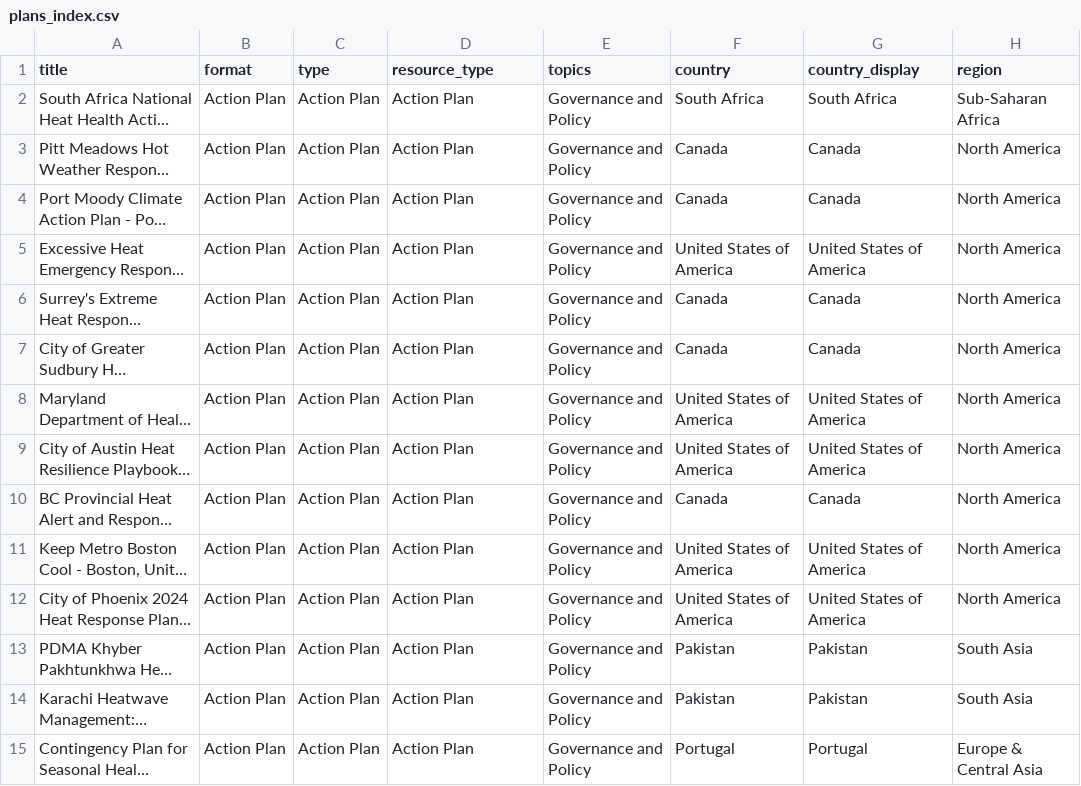
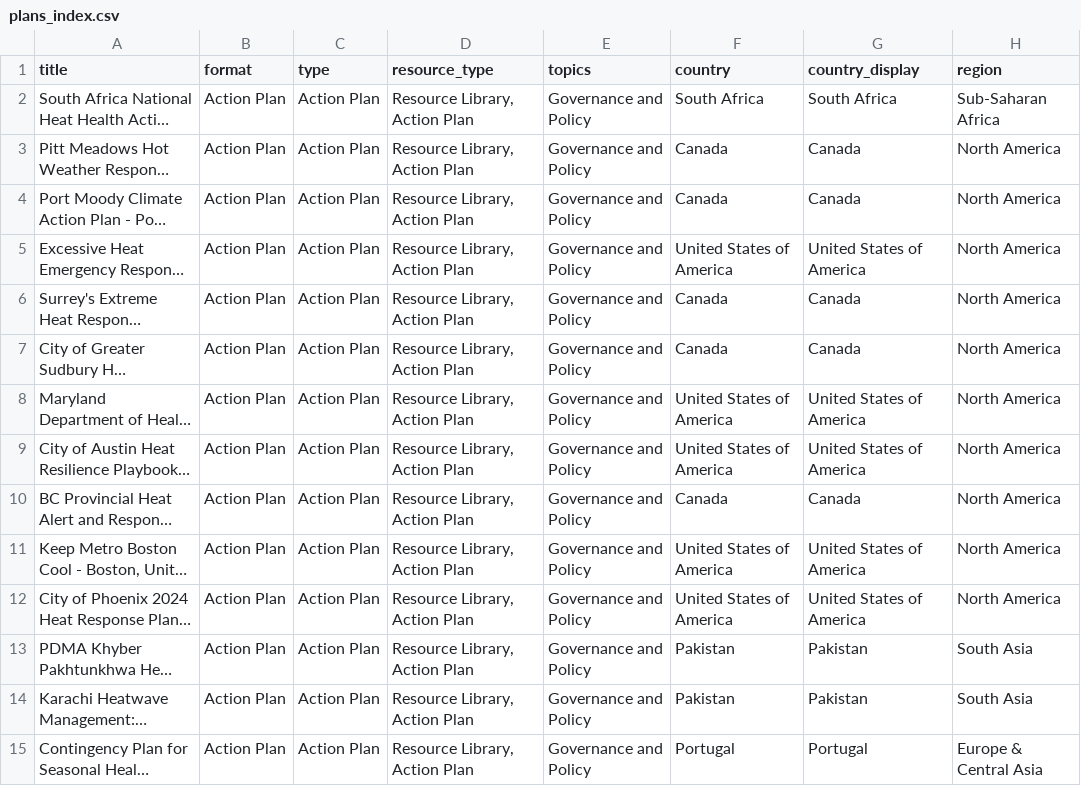
Before and after one commit to sparklabnyc/heat_health_action_plan_registry, a CSV file: plans_index.csv, drawn as a sheet; only a part is shown; long unchanged cells end in …; the diff covers the shown part only; the diff names each change by its address in the sheet, - before the commit and + after, or states it on an @@ line.

Commit message:
Update plans_index.csv

```diff
--- a/plans_index.csv
+++ b/plans_index.csv
-D2:D15 (resource_type): Action Plan
+D2:D15 (resource_type): Resource Library, Action Plan
```
Also changed, not shown: 1 added row and 78 edited cells elsewhere in this file.
